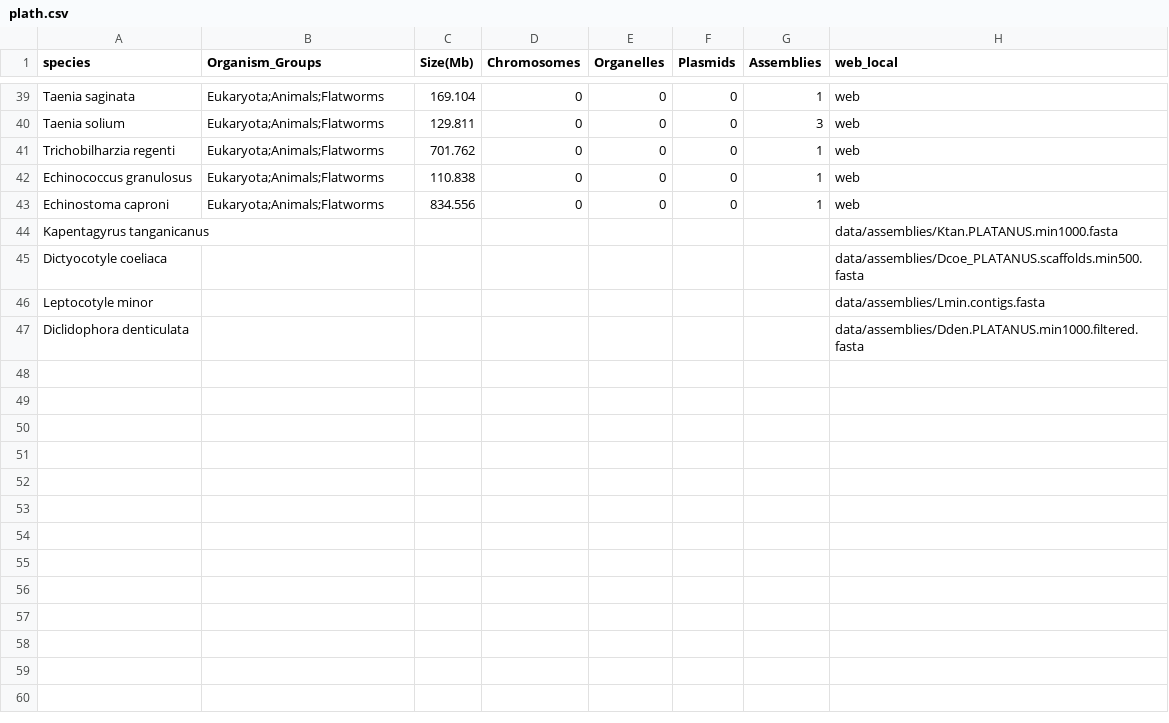
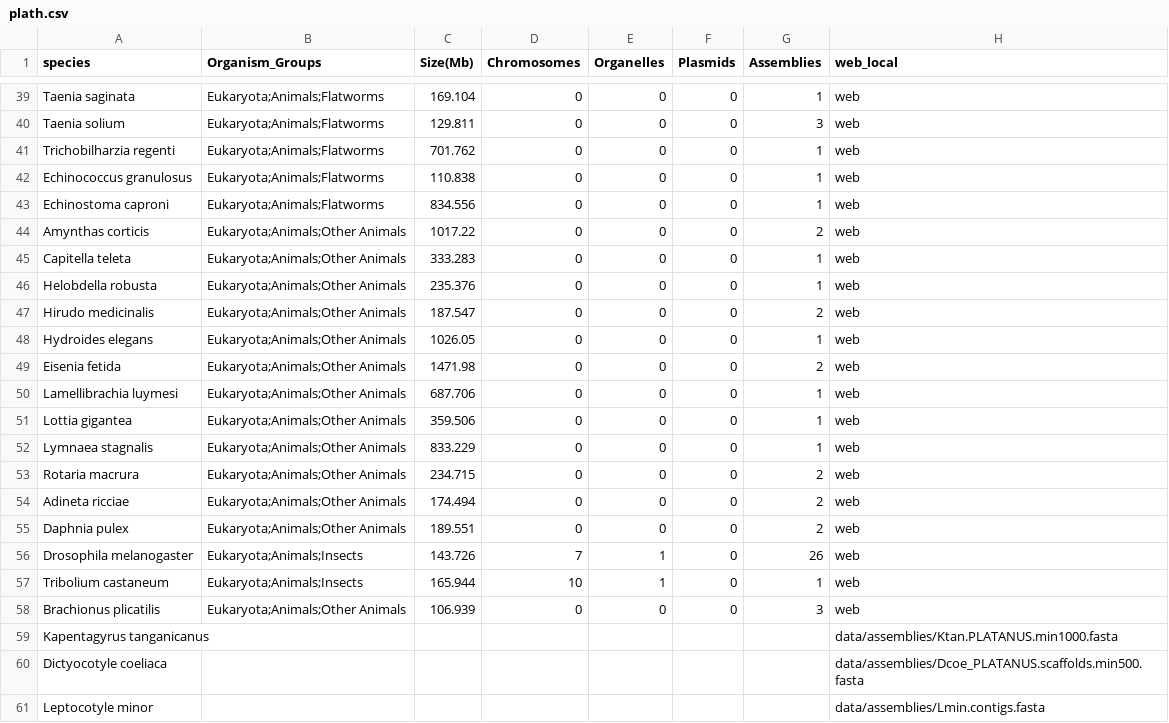
Before and after one commit to reslp/phylociraptor, a CSV file: data/plath.csv, drawn as a sheet; only a part is shown, gaps mark what is left out; the shorter side is filled out with more unchanged rows; the diff names each change by its address in the sheet, - before the commit and + after, or states it on an @@ line.

```diff
--- a/data/plath.csv
+++ b/data/plath.csv
+row 44: Amynthas corticis | Eukaryota;Animals;Other Animals | 1017.22 | 0 | 0 | 0 | 2 | web
+row 45: Capitella teleta | Eukaryota;Animals;Other Animals | 333.283 | 0 | 0 | 0 | 1 | web
+row 46: Helobdella robusta | Eukaryota;Animals;Other Animals | 235.376 | 0 | 0 | 0 | 1 | web
+row 47: Hirudo medicinalis | Eukaryota;Animals;Other Animals | 187.547 | 0 | 0 | 0 | 2 | web
+row 48: Hydroides elegans | Eukaryota;Animals;Other Animals | 1026.05 | 0 | 0 | 0 | 1 | web
+row 49: Eisenia fetida | Eukaryota;Animals;Other Animals | 1471.98 | 0 | 0 | 0 | 2 | web
+row 50: Lamellibrachia luymesi | Eukaryota;Animals;Other Animals | 687.706 | 0 | 0 | 0 | 1 | web
+row 51: Lottia gigantea | Eukaryota;Animals;Other Animals | 359.506 | 0 | 0 | 0 | 1 | web
+row 52: Lymnaea stagnalis | Eukaryota;Animals;Other Animals | 833.229 | 0 | 0 | 0 | 1 | web
+row 53: Rotaria macrura | Eukaryota;Animals;Other Animals | 234.715 | 0 | 0 | 0 | 2 | web
+row 54: Adineta ricciae | Eukaryota;Animals;Other Animals | 174.494 | 0 | 0 | 0 | 2 | web
+row 55: Daphnia pulex | Eukaryota;Animals;Other Animals | 189.551 | 0 | 0 | 0 | 2 | web
+row 56: Drosophila melanogaster | Eukaryota;Animals;Insects | 143.726 | 7 | 1 | 0 | 26 | web
+row 57: Tribolium castaneum | Eukaryota;Animals;Insects | 165.944 | 10 | 1 | 0 | 1 | web
+row 58: Brachionus plicatilis | Eukaryota;Animals;Other Animals | 106.939 | 0 | 0 | 0 | 3 | web
```
Also changed, not shown: 6 other files.
